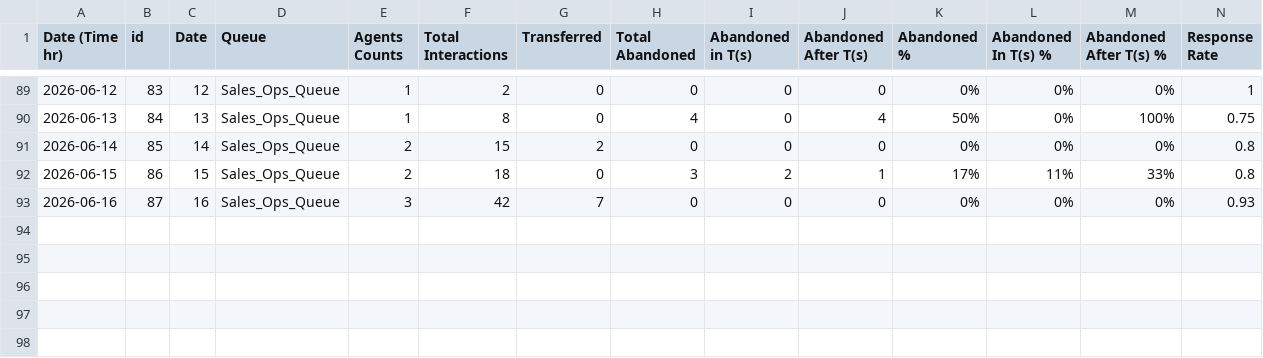
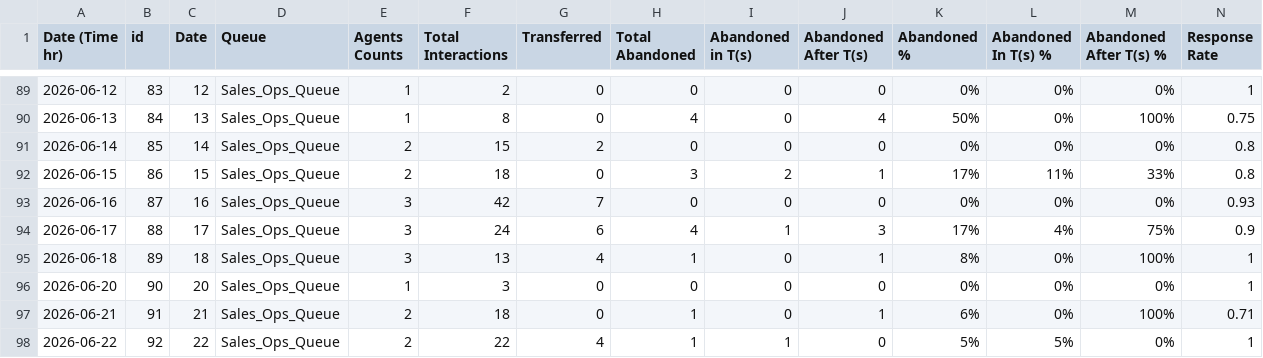
Before and after one commit to operationis/operationsis, a CSV file: Data Source/Hotline SLA Tracker.csv, drawn as a sheet; only a part is shown, gaps mark what is left out; rows hold the shown columns only; the diff names each change by its address in the sheet, - before the commit and + after, or states it on an @@ line.

```diff
--- a/Data Source/Hotline SLA Tracker.csv
+++ b/Data Source/Hotline SLA Tracker.csv
+row 94: 2026-06-17 | 88 | 17 | Sales_Ops_Queue | 3 | 24 | 6 | 4 | 1 | 3 | 17% | 4% | 75% | 0.9
+row 95: 2026-06-18 | 89 | 18 | Sales_Ops_Queue | 3 | 13 | 4 | 1 | 0 | 1 | 8% | 0% | 100% | 1
+row 96: 2026-06-20 | 90 | 20 | Sales_Ops_Queue | 1 | 3 | 0 | 0 | 0 | 0 | 0% | 0% | 0% | 1
+row 97: 2026-06-21 | 91 | 21 | Sales_Ops_Queue | 2 | 18 | 0 | 1 | 0 | 1 | 6% | 0% | 100% | 0.71
+row 98: 2026-06-22 | 92 | 22 | Sales_Ops_Queue | 2 | 22 | 4 | 1 | 1 | 0 | 5% | 5% | 0% | 1
```
Also changed, not shown: Data Source/Hotline Agent Summary Tracker.csv, Data Source/Off Plan Project Workflow Tracker.csv, 6 other files.
